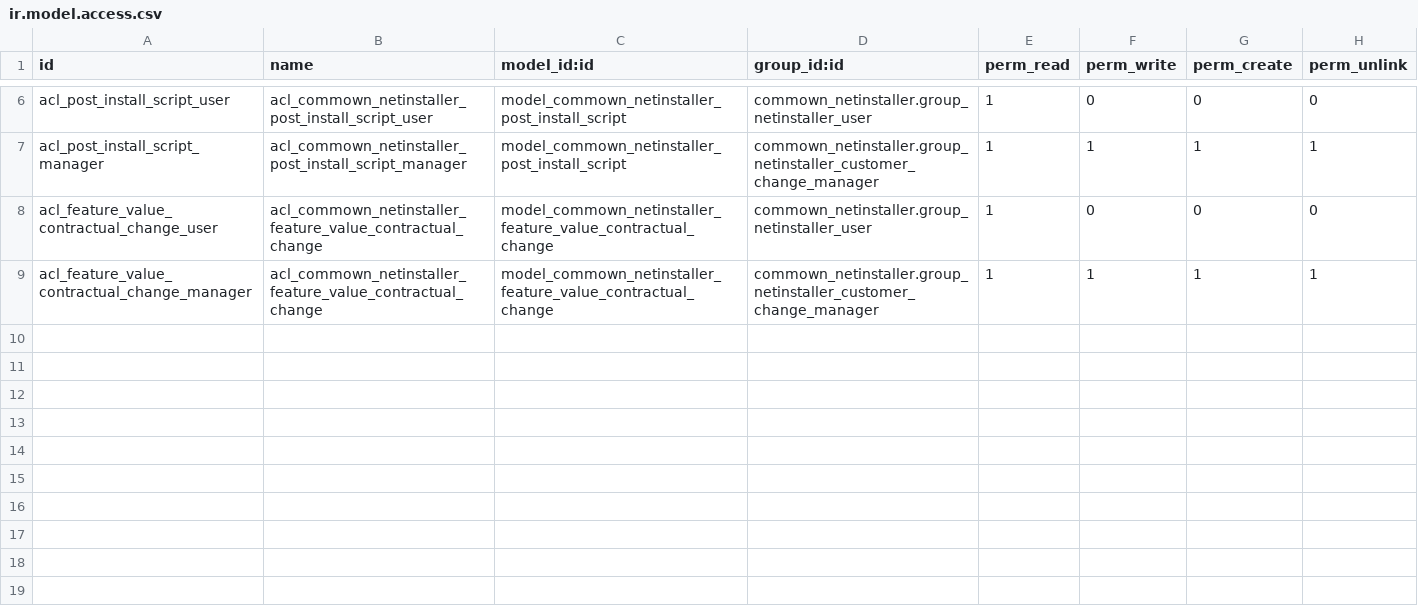
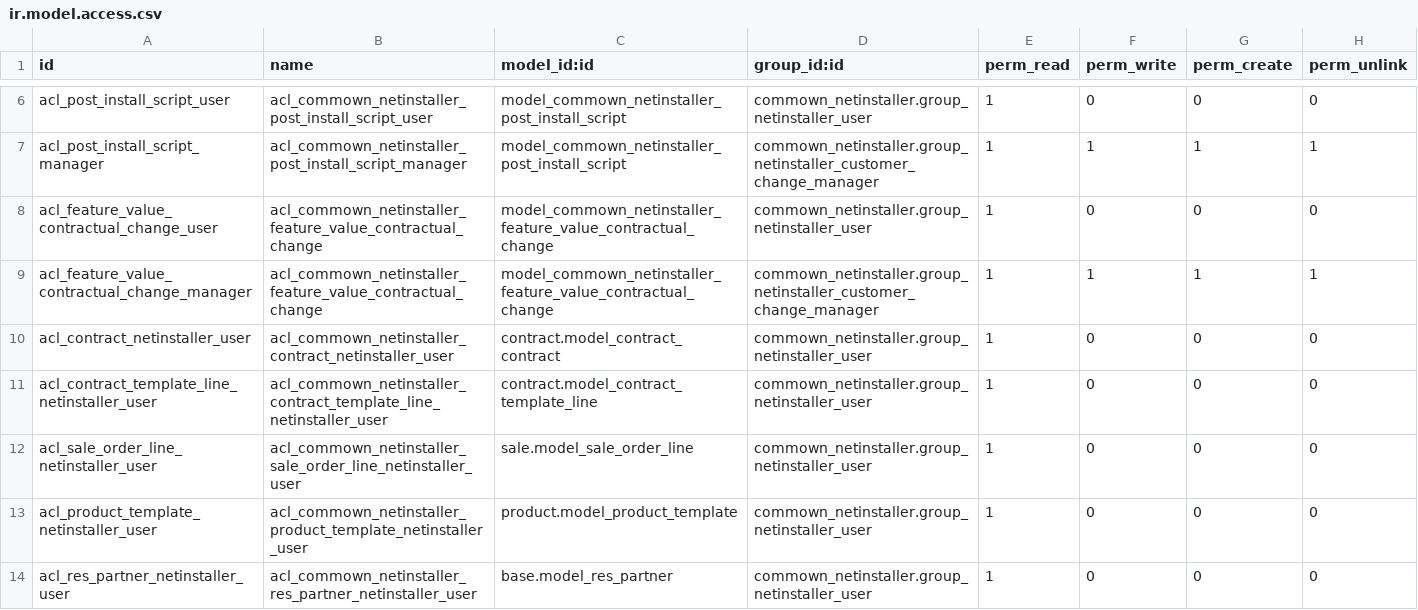
Before and after one commit to commown/commown-odoo-addons, a CSV file: commown_netinstaller/security/ir.model.access.csv, drawn as a sheet; only a part is shown, gaps mark what is left out; the diff names each change by its address in the sheet, - before the commit and + after, or states it on an @@ line.

Commit message:
[IMP] commown_netinstaller: make it possible to use the API with a non internal user
Netinstaller itself will access Odoo through a dedicated user, which
permissions must be as restrictive as possible. In particular, it should
not be in the internal user group (base.group_user).

The permissions have been adjusted by adding the accesses required to
make the contract API functional tests pass with a non-internal user
without any modification. This functional test will help maintain the
permissions as low as possible when installing new modules or removing
one.

Note that an ir.rule for `group_netinstaller_user` is required for all
entity types accessed internally by the "netinstaller_specs" API that
are also readable on the portal (which excludes contract templates but
not the other entity types which are concerned by the addition of a
ir.model.access record in this commit).
The reason for this is that without a specific rule for this group, if
the user in question is a member of `group_portal` (as is the case with
the netinstaller bot that queries the API, which we specifically want to
exclude from base.group_user), applying the rules related to the portal
will not be sufficient to grant the required permissions. Furthermore,
for these rules to apply, basic read access must be granted through an
ir.model.access entity.

```diff
--- a/commown_netinstaller/security/ir.model.access.csv
+++ b/commown_netinstaller/security/ir.model.access.csv
+row 10: acl_contract_netinstaller_user | acl_commown_netinstaller_contract_netinstaller_user | contract.model_contract_contract | commown_netinstaller.group_netinstaller_user | 1 | 0 | 0 | 0
+row 11: acl_contract_template_line_netinstaller_user | acl_commown_netinstaller_contract_template_line_netinstaller_user | contract.model_contract_template_line | commown_netinstaller.group_netinstaller_user | 1 | 0 | 0 | 0
+row 12: acl_sale_order_line_netinstaller_user | acl_commown_netinstaller_sale_order_line_netinstaller_user | sale.model_sale_order_line | commown_netinstaller.group_netinstaller_user | 1 | 0 | 0 | 0
+row 13: acl_product_template_netinstaller_user | acl_commown_netinstaller_product_template_netinstaller_user | product.model_product_template | commown_netinstaller.group_netinstaller_user | 1 | 0 | 0 | 0
+row 14: acl_res_partner_netinstaller_user | acl_commown_netinstaller_res_partner_netinstaller_user | base.model_res_partner | commown_netinstaller.group_netinstaller_user | 1 | 0 | 0 | 0
```
Also changed, not shown: 3 other files.
